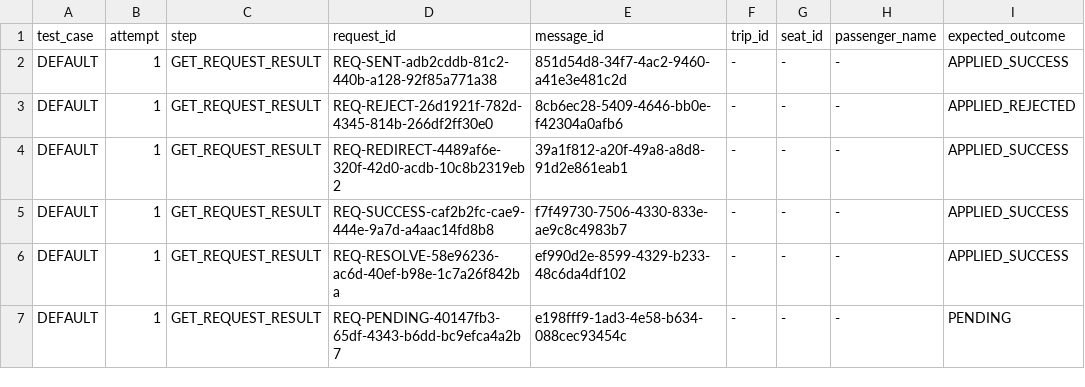
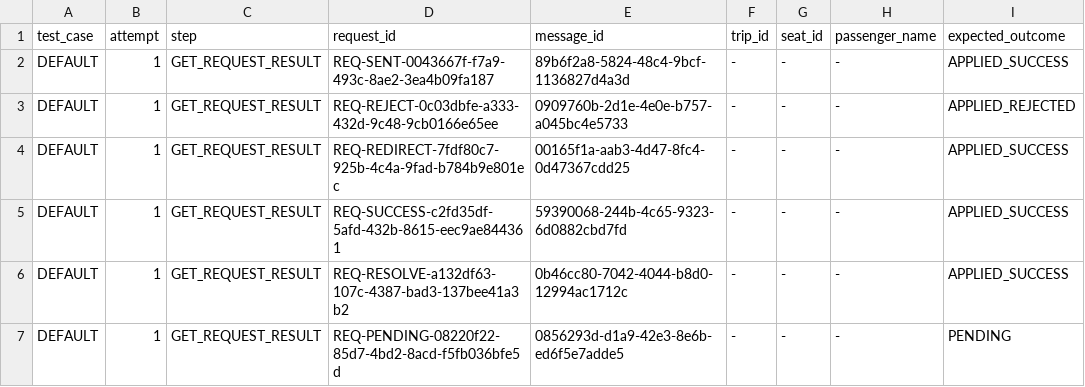
Before and after one commit to XuanHuu2906/HTPT, a CSV file: artifacts/evidence/D24/TV1-D24-lookup-trace.csv, drawn as a sheet; only a part is shown; the diff names each change by its address in the sheet, - before the commit and + after, or states it on an @@ line.

```diff
--- a/artifacts/evidence/D24/TV1-D24-lookup-trace.csv
+++ b/artifacts/evidence/D24/TV1-D24-lookup-trace.csv
-D2 (request_id): REQ-SENT-adb2cddb-81c2-440b-a128-92f85a771a38
+D2 (request_id): REQ-SENT-0043667f-f7a9-493c-8ae2-3ea4b09fa187
-E2 (message_id): 851d54d8-34f7-4ac2-9460-a41e3e481c2d
+E2 (message_id): 89b6f2a8-5824-48c4-9bcf-1136827d4a3d
-D3 (request_id): REQ-REJECT-26d1921f-782d-4345-814b-266df2ff30e0
+D3 (request_id): REQ-REJECT-0c03dbfe-a333-432d-9c48-9cb0166e65ee
-E3 (message_id): 8cb6ec28-5409-4646-bb0e-f42304a0afb6
+E3 (message_id): 0909760b-2d1e-4e0e-b757-a045bc4e5733
-D4 (request_id): REQ-REDIRECT-4489af6e-320f-42d0-acdb-10c8b2319eb2
+D4 (request_id): REQ-REDIRECT-7fdf80c7-925b-4c4a-9fad-b784b9e801ec
-E4 (message_id): 39a1f812-a20f-49a8-a8d8-91d2e861eab1
+E4 (message_id): 00165f1a-aab3-4d47-8fc4-0d47367cdd25
-D5 (request_id): REQ-SUCCESS-caf2b2fc-cae9-444e-9a7d-a4aac14fd8b8
+D5 (request_id): REQ-SUCCESS-c2fd35df-5afd-432b-8615-eec9ae844361
-E5 (message_id): f7f49730-7506-4330-833e-ae9c8c4983b7
+E5 (message_id): 59390068-244b-4c65-9323-6d0882cbd7fd
-D6 (request_id): REQ-RESOLVE-58e96236-ac6d-40ef-b98e-1c7a26f842ba
+D6 (request_id): REQ-RESOLVE-a132df63-107c-4387-bad3-137bee41a3b2
-E6 (message_id): ef990d2e-8599-4329-b233-48c6da4df102
+E6 (message_id): 0b46cc80-7042-4044-b8d0-12994ac1712c
-D7 (request_id): REQ-PENDING-40147fb3-65df-4343-b6dd-bc9efca4a2b7
+D7 (request_id): REQ-PENDING-08220f22-85d7-4bd2-8acd-f5fb036bfe5d
-E7 (message_id): e198fff9-1ad3-4e58-b634-088cec93454c
+E7 (message_id): 0856293d-d1a9-42e3-8e6b-ed6f5e7adde5
```
Also changed, not shown: 1 other file.
